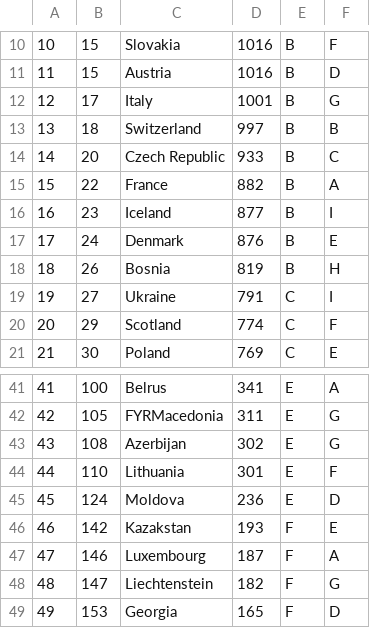
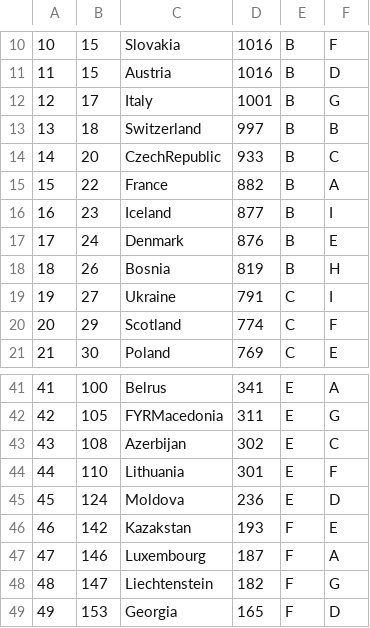
Before and after one commit to conorgilmer/worldcupdraw, a CSV file: seedings.csv, drawn as a sheet; only a part is shown, gaps mark what is left out; the diff names each change by its address in the sheet, - before the commit and + after, or states it on an @@ line.

```diff
--- a/seedings.csv
+++ b/seedings.csv
-C14: Czech Republic
+C14: CzechRepublic
-F43: G
+F43: C
```
Also changed, not shown: 1 other file.
